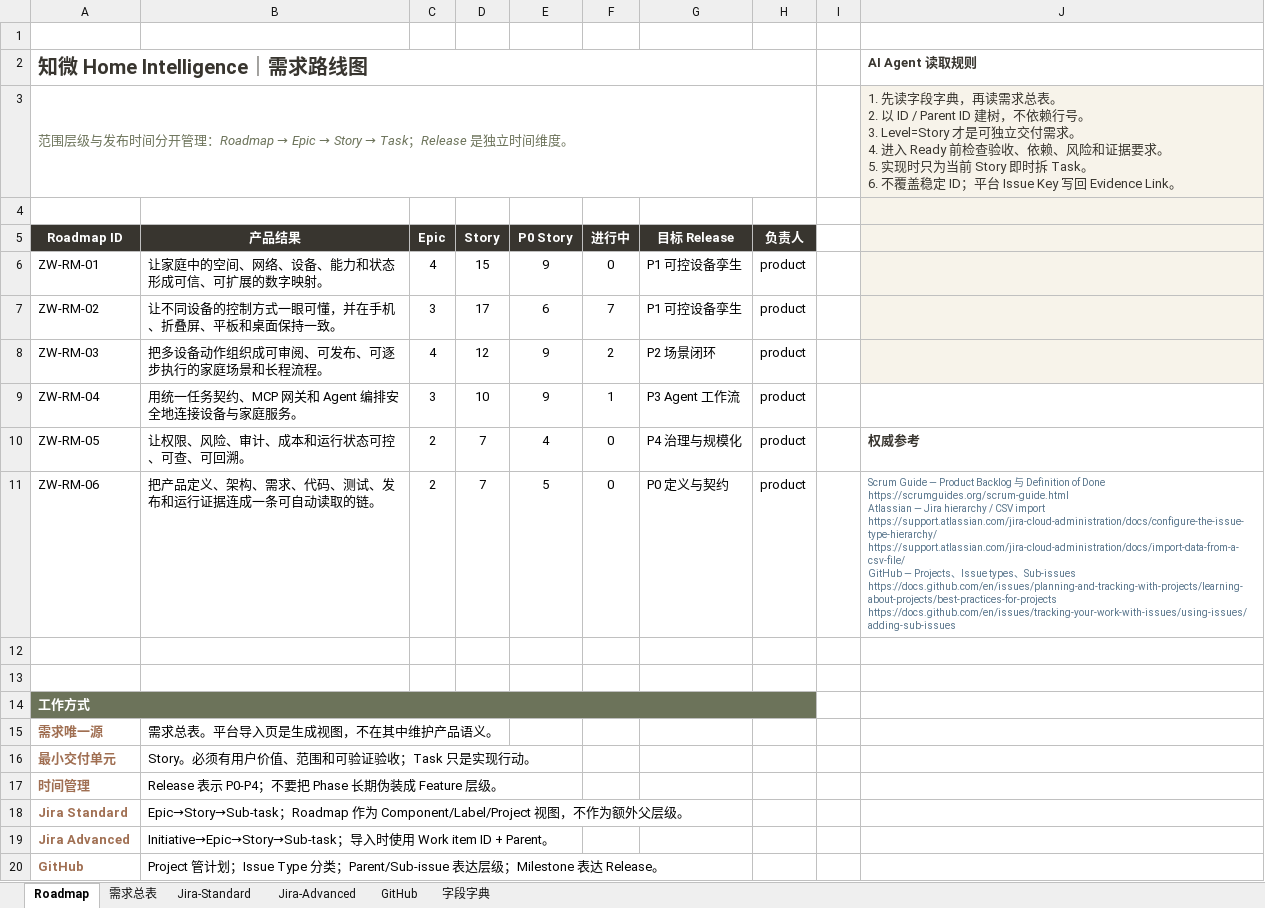
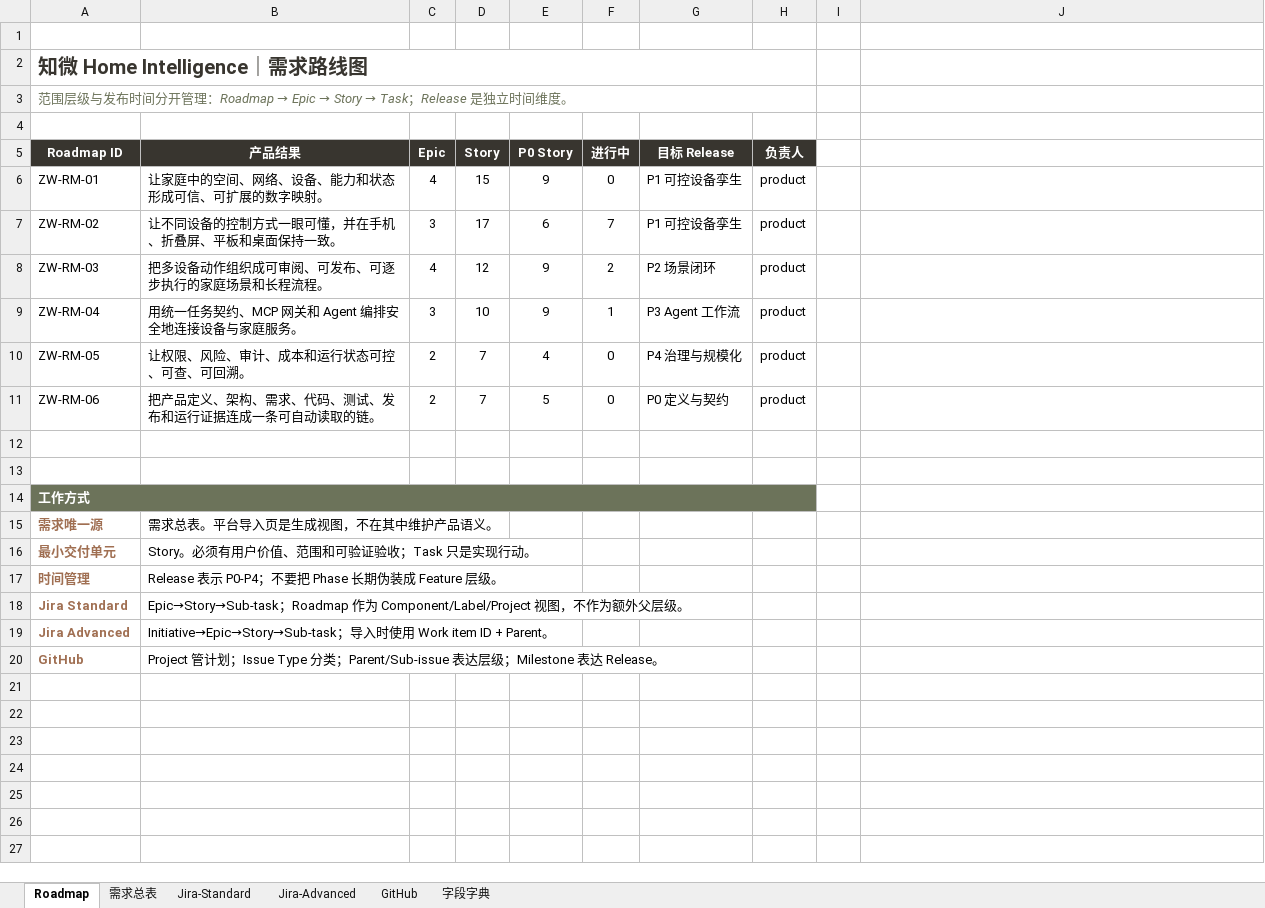
Before and after one commit to rushwing/ai-family, an Excel workbook: docs/product/home-intelligence/requirements.xlsx, sheet Roadmap, drawn as a sheet; values as stored, in another font and other column widths than the file's, no borders; ↵ is a line break in a cell; the diff names each change by its address in the sheet, - before the commit and + after, or states it on an @@ line.

```diff
--- a/docs/product/home-intelligence/requirements.xlsx (sheet Roadmap)
+++ b/docs/product/home-intelligence/requirements.xlsx (sheet Roadmap)
-J2: AI Agent 读取规则
+J2: (empty)
-J3: 1. 先读字段字典，再读需求总表。 ↵ 2. 以 ID / Parent ID 建树，不依赖行号。 ↵ 3. Level=Story 才是可独立交付需求。 ↵ 4. 进入 Ready 前检查验收、依赖、风险和证据要求。 ↵ 5. 实现时只为当前 Story 即时拆 Task。 ↵ 6. 不覆盖稳定 ID；平台 Issue Key 写回 Evidence Link。
+J3: (empty)
-J3:J8 fill: #F7F3EA
+J3:J8 fill: none
-J10: 权威参考
+J10: (empty)
-J11: Scrum Guide — Product Backlog 与 Definition of Done ↵ https://scrumguides.org/scrum-guide.html ↵ Atlassian — Jira hierarchy / CSV import ↵ https://support.atlassian.com/jira-cloud-administration/docs/configure-the-issue-type-hierarchy/ ↵ https://support.atlassian.com/jira-cloud-administration/docs/import-data-from-a-csv-file/ ↵ GitHub — Projects、Issue types、Sub-issues ↵ https://docs.github.com/en/issues/planning-and-tracking-with-projects/learning-about-projects/best-practices-for-projects ↵ https://docs.github.com/en/issues/tracking-your-work-with-issues/using-issues/adding-sub-issues
+J11: (empty)
```
Also changed, not shown: sheet 需求总表, sheet GitHub, sheet Jira-Advanced, sheet Jira-Standard, sheet 字段字典, 11 other files.
